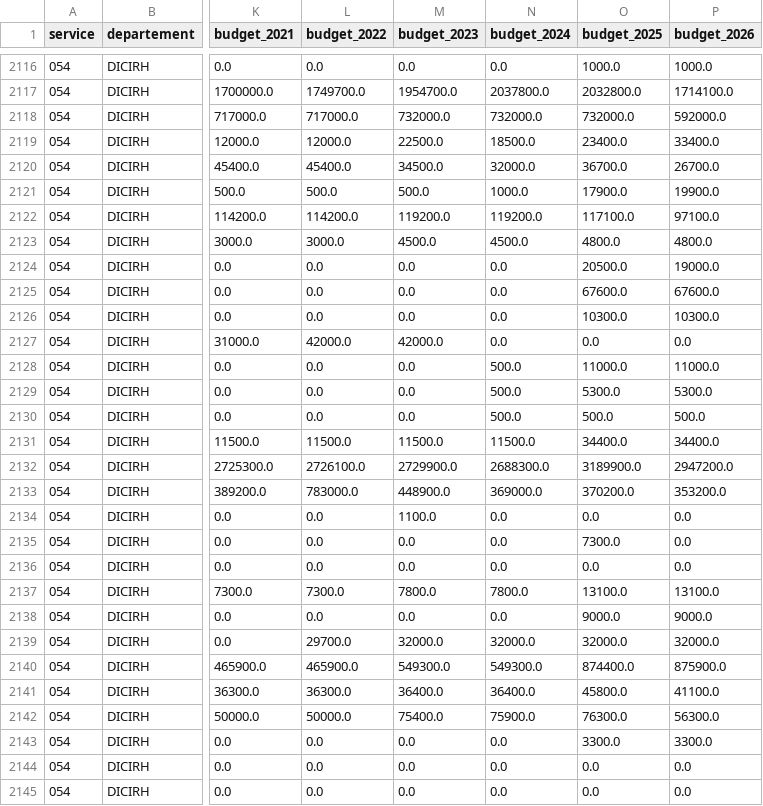
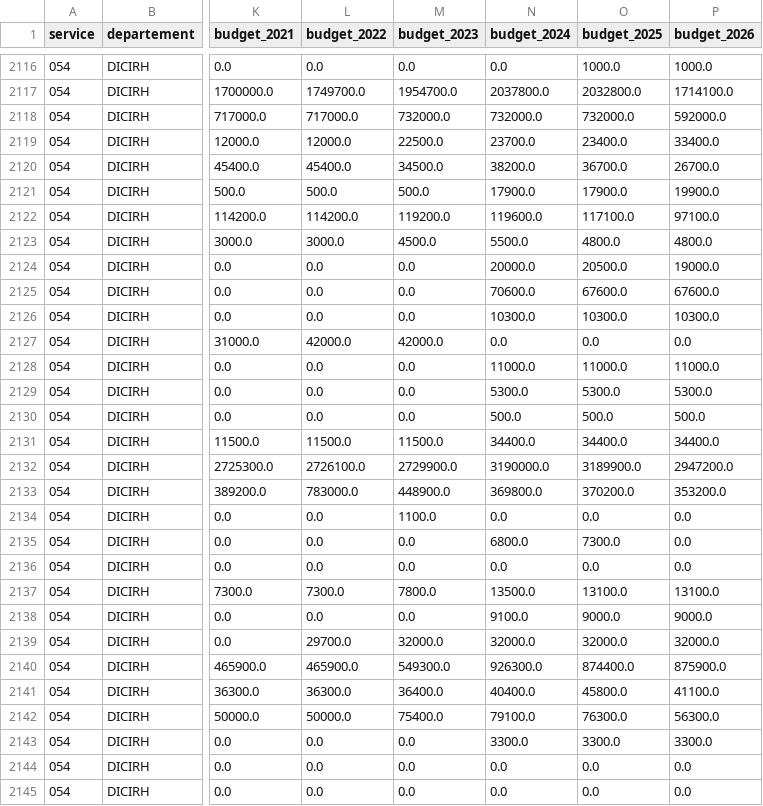
Before and after one commit to andant89/budget-vaud, a CSV file: data/lignes_large.csv, drawn as a sheet; only a part is shown, gaps mark what is left out; the diff covers the shown part only; the diff names each change by its address in the sheet, - before the commit and + after, or states it on an @@ line.

```diff
--- a/data/lignes_large.csv
+++ b/data/lignes_large.csv
-N2119 (budget_2024): 18500.0
+N2119 (budget_2024): 23700.0
-N2120 (budget_2024): 32000.0
+N2120 (budget_2024): 38200.0
-N2121 (budget_2024): 1000.0
+N2121 (budget_2024): 17900.0
-N2122 (budget_2024): 119200.0
+N2122 (budget_2024): 119600.0
-N2123 (budget_2024): 4500.0
+N2123 (budget_2024): 5500.0
-N2124 (budget_2024): 0.0
+N2124 (budget_2024): 20000.0
-N2125 (budget_2024): 0.0
+N2125 (budget_2024): 70600.0
-N2126 (budget_2024): 0.0
+N2126 (budget_2024): 10300.0
-N2128 (budget_2024): 500.0
+N2128 (budget_2024): 11000.0
-N2129 (budget_2024): 500.0
+N2129 (budget_2024): 5300.0
-N2131 (budget_2024): 11500.0
+N2131 (budget_2024): 34400.0
-N2132 (budget_2024): 2688300.0
+N2132 (budget_2024): 3190000.0
-N2133 (budget_2024): 369000.0
+N2133 (budget_2024): 369800.0
-N2135 (budget_2024): 0.0
+N2135 (budget_2024): 6800.0
-N2137 (budget_2024): 7800.0
+N2137 (budget_2024): 13500.0
-N2138 (budget_2024): 0.0
+N2138 (budget_2024): 9100.0
-N2140 (budget_2024): 549300.0
+N2140 (budget_2024): 926300.0
-N2141 (budget_2024): 36400.0
+N2141 (budget_2024): 40400.0
-N2142 (budget_2024): 75900.0
+N2142 (budget_2024): 79100.0
-N2143 (budget_2024): 0.0
+N2143 (budget_2024): 3300.0
```
Also changed, not shown: 76 edited cells elsewhere in this file, data/resultats.csv, 12 other files.
